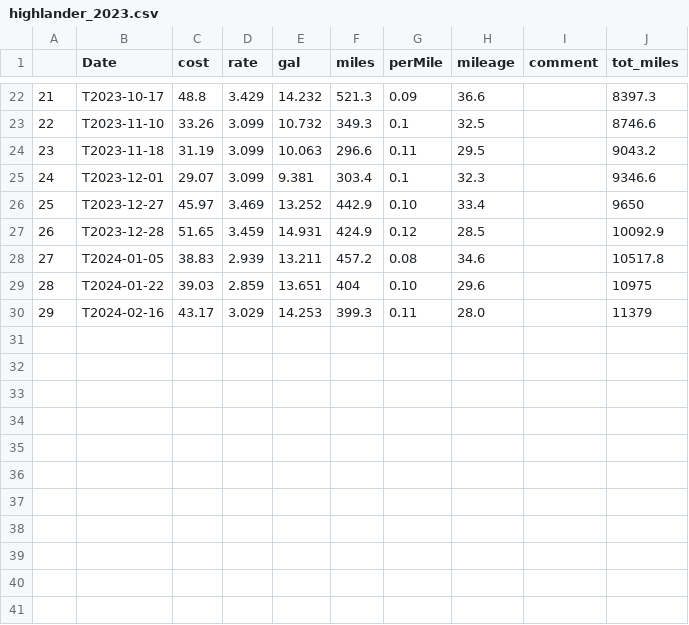
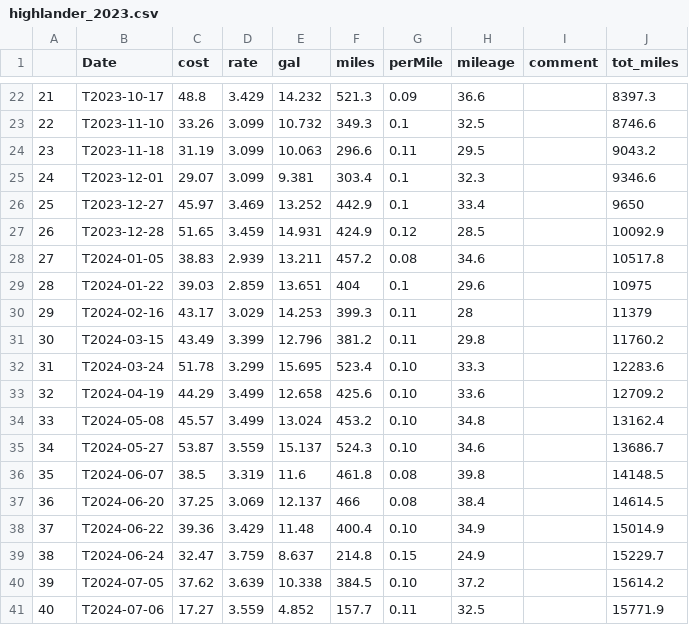
Before and after one commit to nhoteling/gasreceipts, a CSV file: data/highlander_2023.csv, drawn as a sheet; only a part is shown, gaps mark what is left out.

```diff
--- a/data/highlander_2023.csv
+++ b/data/highlander_2023.csv
@@ -25,6 +25,17 @@
 24,T2023-12-01,29.07,3.099,9.381,303.4,0.1,32.3,,9346.6
-25,T2023-12-27,45.97,3.469,13.252,442.9,0.10,33.4,,9650
+25,T2023-12-27,45.97,3.469,13.252,442.9,0.1,33.4,,9650
 26,T2023-12-28,51.65,3.459,14.931,424.9,0.12,28.5,,10092.9
 27,T2024-01-05,38.83,2.939,13.211,457.2,0.08,34.6,,10517.8
-28,T2024-01-22,39.03,2.859,13.651,404,0.10,29.6,,10975
-29,T2024-02-16,43.17,3.029,14.253,399.3,0.11,28.0,,11379
+28,T2024-01-22,39.03,2.859,13.651,404,0.1,29.6,,10975
+29,T2024-02-16,43.17,3.029,14.253,399.3,0.11,28,,11379
+30,T2024-03-15,43.49,3.399,12.796,381.2,0.11,29.8,,11760.2
+31,T2024-03-24,51.78,3.299,15.695,523.4,0.10,33.3,,12283.6
+32,T2024-04-19,44.29,3.499,12.658,425.6,0.10,33.6,,12709.2
+33,T2024-05-08,45.57,3.499,13.024,453.2,0.10,34.8,,13162.4
+34,T2024-05-27,53.87,3.559,15.137,524.3,0.10,34.6,,13686.7
+35,T2024-06-07,38.5,3.319,11.6,461.8,0.08,39.8,,14148.5
+36,T2024-06-20,37.25,3.069,12.137,466,0.08,38.4,,14614.5
+37,T2024-06-22,39.36,3.429,11.48,400.4,0.10,34.9,,15014.9
+38,T2024-06-24,32.47,3.759,8.637,214.8,0.15,24.9,,15229.7
+39,T2024-07-05,37.62,3.639,10.338,384.5,0.10,37.2,,15614.2
+40,T2024-07-06,17.27,3.559,4.852,157.7,0.11,32.5,,15771.9
```
Also changed, not shown: 7 other files.
